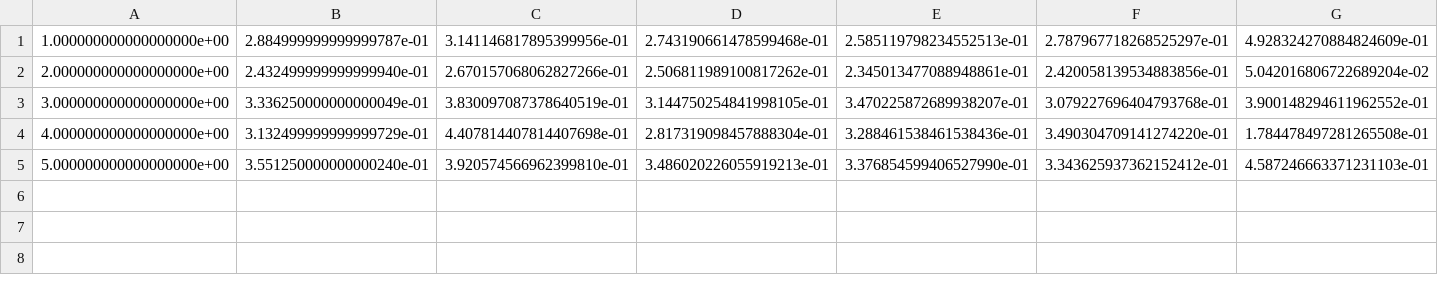
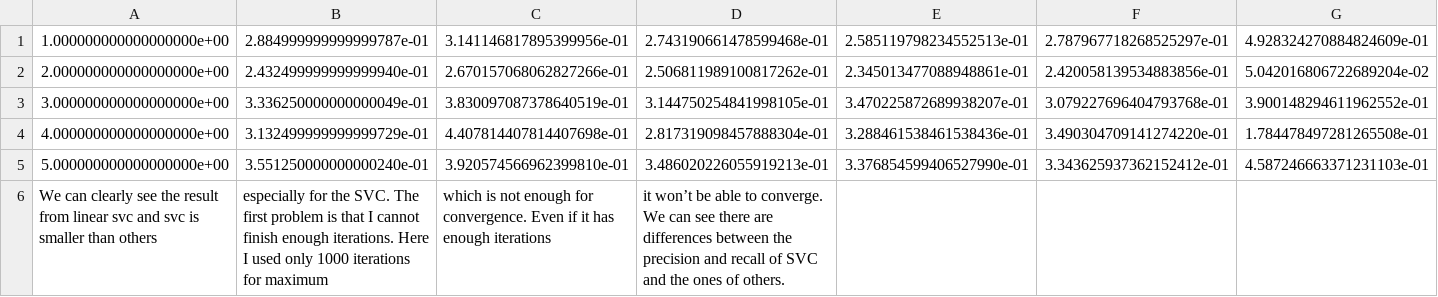
Before and after one commit to ooo125258/csc401, a CSV file: code/a1_3.1.csv, drawn as a sheet; only a part is shown; rows hold the shown columns only; the diff names each change by its address in the sheet, - before the commit and + after, or states it on an @@ line.

```diff
--- a/code/a1_3.1.csv
+++ b/code/a1_3.1.csv
+row 6: We can clearly see the result from linear svc and svc is smaller than others | especially for the SVC. The first problem is that I cannot finish enough iterations. Here I used only 1000 iterations for maximum | which is not enough for convergence. Even if it has enough iterations | it won’t be able to converge. We can see there are differences between the precision and recall of SVC and the ones of others.
```
Also changed, not shown: code/a1_3.3.csv, code/a1_3.4.csv, 2 other files.
